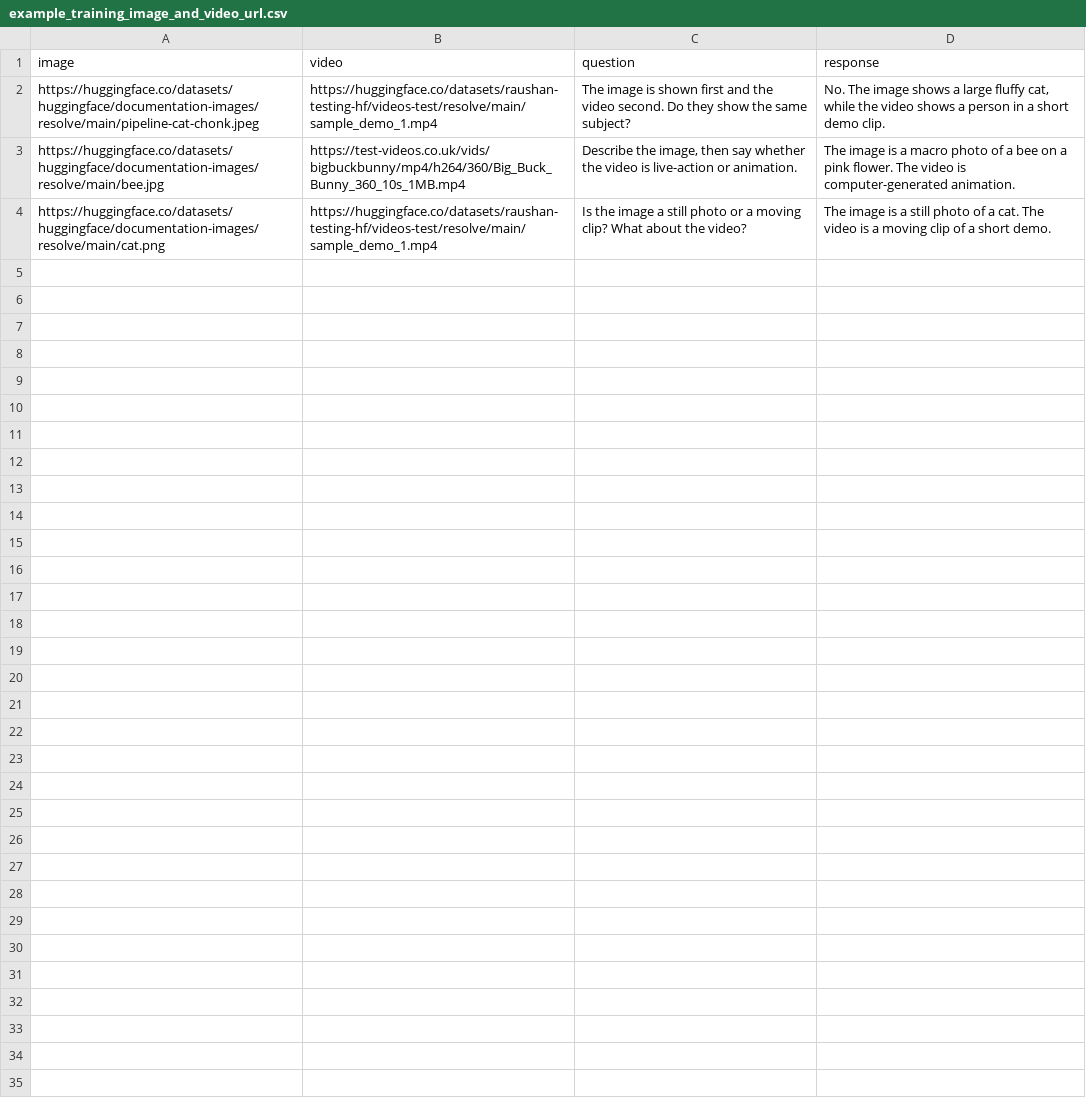
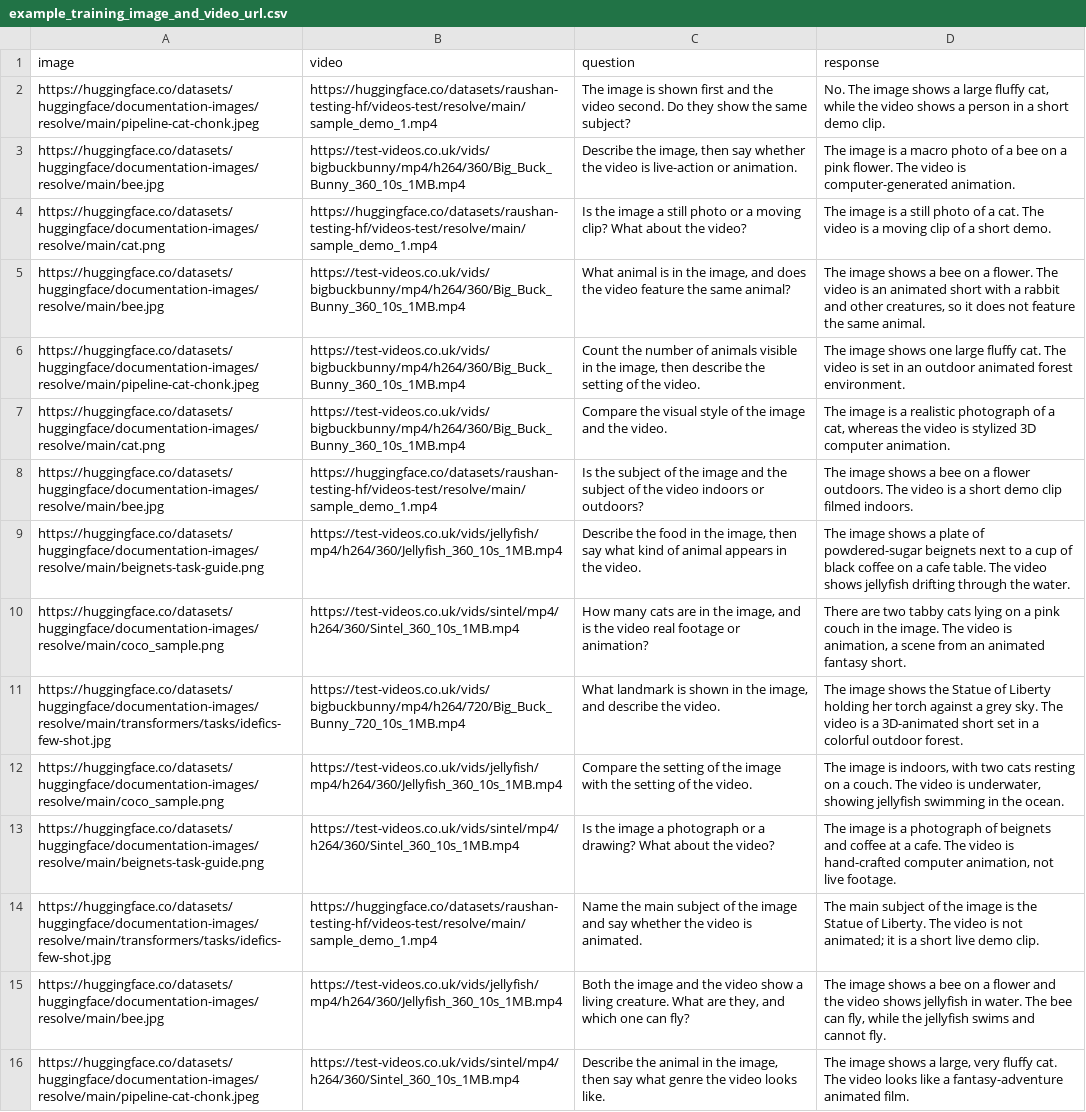
Before and after one commit to Roblox/FAI-RL, a CSV file: data/sft_vlm/example_training_image_and_video_url.csv, drawn as a sheet.

Commit message:
feat(sft_vlm): expand multi-image and image+video example datasets

```diff
--- a/data/sft_vlm/example_training_image_and_video_url.csv
+++ b/data/sft_vlm/example_training_image_and_video_url.csv
@@ -4 +4,13 @@ https://huggingface.co/datasets/huggingface/documentation-images/resolve/main/be
 https://huggingface.co/datasets/huggingface/documentation-images/resolve/main/cat.png,https://huggingface.co/datasets/raushan-testing-hf/videos-test/resolve/main/sample_demo_1.mp4,Is the image a still photo or a moving clip? What about the video?,The image is a still photo of a cat. The video is a moving clip of a short demo.
+https://huggingface.co/datasets/huggingface/documentation-images/resolve/main/bee.jpg,https://test-videos.co.uk/vids/bigbuckbunny/mp4/h264/360/Big_Buck_Bunny_360_10s_1MB.mp4,"What animal is in the image, and does the video feature the same animal?","The image shows a bee on a flower. The video is an animated short with a rabbit and other creatures, so it does not feature the same animal."
+https://huggingface.co/datasets/huggingface/documentation-images/resolve/main/pipeline-cat-chonk.jpeg,https://test-videos.co.uk/vids/bigbuckbunny/mp4/h264/360/Big_Buck_Bunny_360_10s_1MB.mp4,"Count the number of animals visible in the image, then describe the setting of the video.","The image shows one large fluffy cat. The video is set in an outdoor animated forest environment."
+https://huggingface.co/datasets/huggingface/documentation-images/resolve/main/cat.png,https://test-videos.co.uk/vids/bigbuckbunny/mp4/h264/360/Big_Buck_Bunny_360_10s_1MB.mp4,Compare the visual style of the image and the video.,"The image is a realistic photograph of a cat, whereas the video is stylized 3D computer animation."
+https://huggingface.co/datasets/huggingface/documentation-images/resolve/main/bee.jpg,https://huggingface.co/datasets/raushan-testing-hf/videos-test/resolve/main/sample_demo_1.mp4,Is the subject of the image and the subject of the video indoors or outdoors?,"The image shows a bee on a flower outdoors. The video is a short demo clip filmed indoors."
+https://huggingface.co/datasets/huggingface/documentation-images/resolve/main/beignets-task-guide.png,https://test-videos.co.uk/vids/jellyfish/mp4/h264/360/Jellyfish_360_10s_1MB.mp4,"Describe the food in the image, then say what kind of animal appears in the video.",The image shows a plate of powdered-sugar beignets next to a cup of black coffee on a cafe table. The video shows jellyfish drifting through the water.
+https://huggingface.co/datasets/huggingface/documentation-images/resolve/main/coco_sample.png,https://test-videos.co.uk/vids/sintel/mp4/h264/360/Sintel_360_10s_1MB.mp4,"How many cats are in the image, and is the video real footage or animation?","There are two tabby cats lying on a pink couch in the image. The video is animation, a scene from an animated fantasy short."
+https://huggingface.co/datasets/huggingface/documentation-images/resolve/main/transformers/tasks/idefics-few-shot.jpg,https://test-videos.co.uk/vids/bigbuckbunny/mp4/h264/720/Big_Buck_Bunny_720_10s_1MB.mp4,"What landmark is shown in the image, and describe the video.",The image shows the Statue of Liberty holding her torch against a grey sky. The video is a 3D-animated short set in a colorful outdoor forest.
+https://huggingface.co/datasets/huggingface/documentation-images/resolve/main/coco_sample.png,https://test-videos.co.uk/vids/jellyfish/mp4/h264/360/Jellyfish_360_10s_1MB.mp4,Compare the setting of the image with the setting of the video.,"The image is indoors, with two cats resting on a couch. The video is underwater, showing jellyfish swimming in the ocean."
+https://huggingface.co/datasets/huggingface/documentation-images/resolve/main/beignets-task-guide.png,https://test-videos.co.uk/vids/sintel/mp4/h264/360/Sintel_360_10s_1MB.mp4,Is the image a photograph or a drawing? What about the video?,"The image is a photograph of beignets and coffee at a cafe. The video is hand-crafted computer animation, not live footage."
+https://huggingface.co/datasets/huggingface/documentation-images/resolve/main/transformers/tasks/idefics-few-shot.jpg,https://huggingface.co/datasets/raushan-testing-hf/videos-test/resolve/main/sample_demo_1.mp4,Name the main subject of the image and say whether the video is animated.,The main subject of the image is the Statue of Liberty. The video is not animated; it is a short live demo clip.
+https://huggingface.co/datasets/huggingface/documentation-images/resolve/main/bee.jpg,https://test-videos.co.uk/vids/jellyfish/mp4/h264/360/Jellyfish_360_10s_1MB.mp4,"Both the image and the video show a living creature. What are they, and which one can fly?","The image shows a bee on a flower and the video shows jellyfish in water. The bee can fly, while the jellyfish swims and cannot fly."
+https://huggingface.co/datasets/huggingface/documentation-images/resolve/main/pipeline-cat-chonk.jpeg,https://test-videos.co.uk/vids/sintel/mp4/h264/360/Sintel_360_10s_1MB.mp4,"Describe the animal in the image, then say what genre the video looks like.","The image shows a large, very fluffy cat. The video looks like a fantasy-adventure animated film."
```
Also changed, not shown: data/sft_vlm/example_inference_multi_image.csv, 1 other file.
